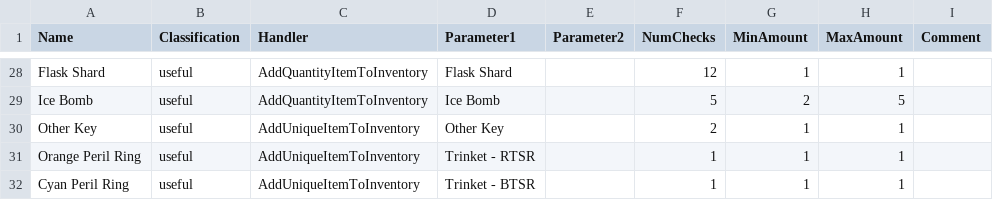
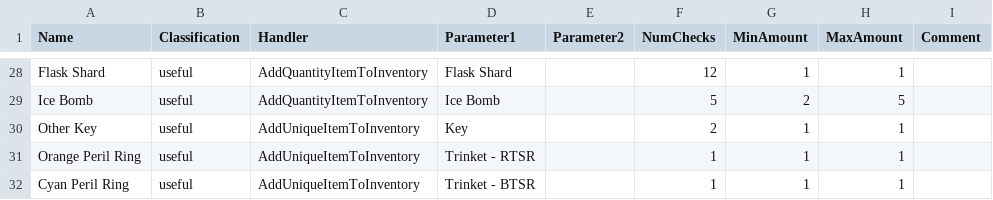
Before and after one commit to jabberrock/TunicArchipelago, a CSV file: TunicArchipelago/data/items.csv, drawn as a sheet; only a part is shown, gaps mark what is left out.

```diff
--- a/TunicArchipelago/data/items.csv
+++ b/TunicArchipelago/data/items.csv
@@ -29,3 +29,3 @@ Flask Shard,useful,AddQuantityItemToInventory,Flask Shard,,12,1,1,
 Ice Bomb,useful,AddQuantityItemToInventory,Ice Bomb,,5,2,5,
-Other Key,useful,AddUniqueItemToInventory,Other Key,,2,1,1,
+Other Key,useful,AddUniqueItemToInventory,Key,,2,1,1,
 Orange Peril Ring,useful,AddUniqueItemToInventory,Trinket - RTSR,,1,1,1,
```
Also changed, not shown: TunicArchipelago/data/locations.csv, 10 other files.
